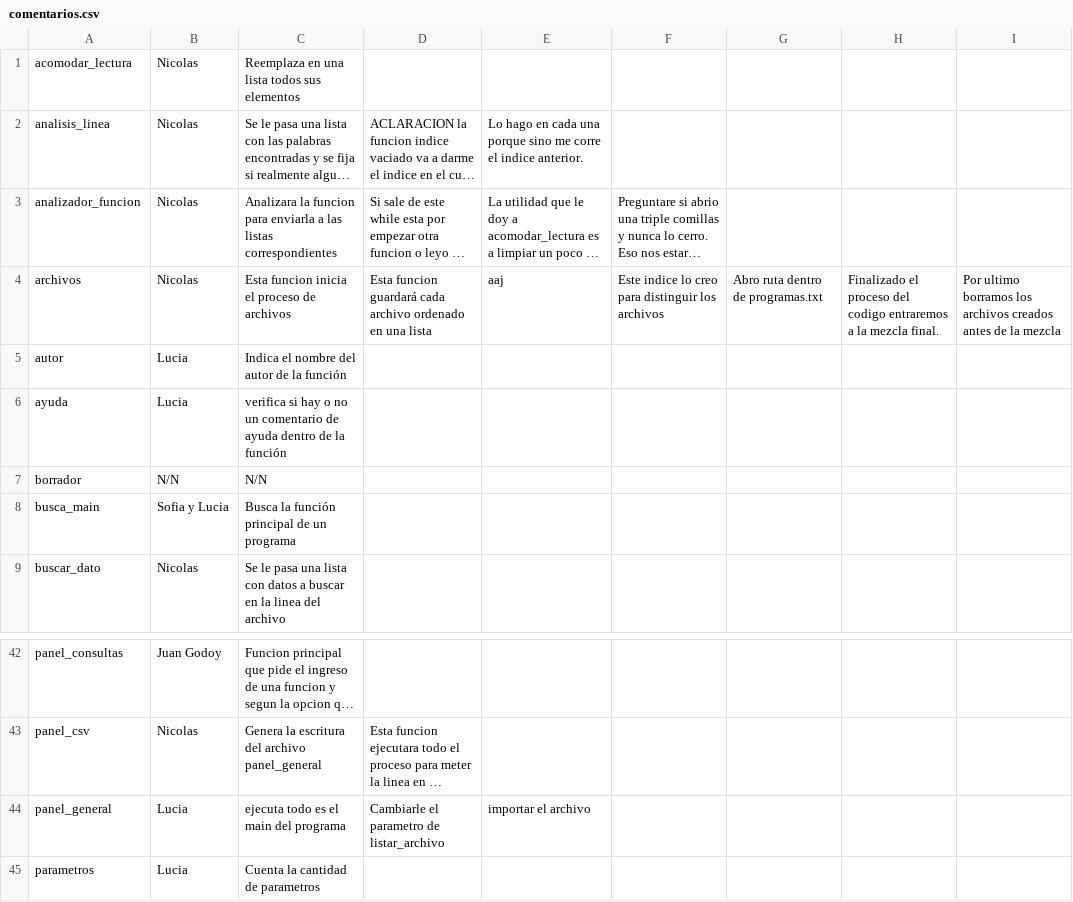
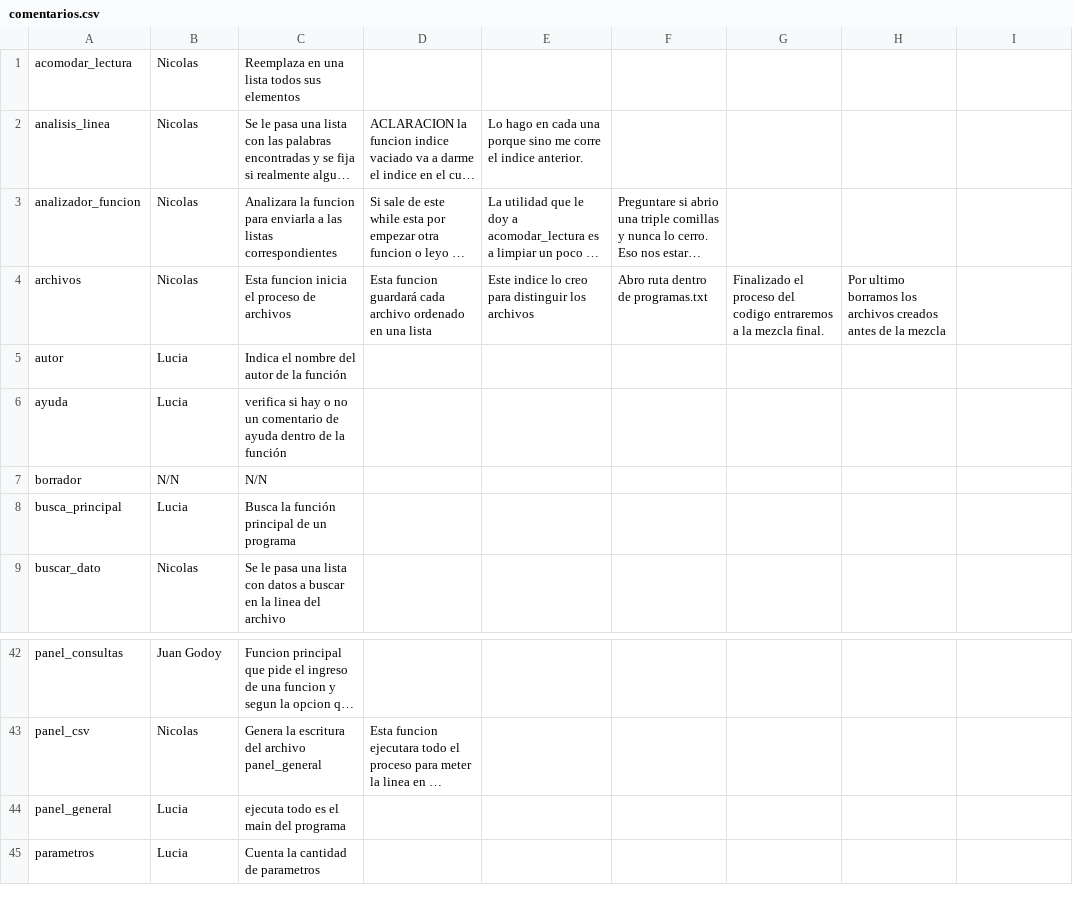
Before and after one commit to NicolasMaartino/TP-Algoritmos-y-Programacion-I, a CSV file: comentarios.csv, drawn as a sheet; only a part is shown, gaps mark what is left out; long unchanged cells end in …; the diff names each change by its address in the sheet, - before the commit and + after, or states it on an @@ line.

```diff
--- a/comentarios.csv
+++ b/comentarios.csv
-E4: aaj
+E4: Este indice lo creo para distinguir los archivos
-F4: Este indice lo creo para distinguir los archivos
+F4: Abro ruta dentro de programas.txt
-G4: Abro ruta dentro de programas.txt
+G4: Finalizado el proceso del codigo entraremos a la mezcla final.
-H4: Finalizado el proceso del codigo entraremos a la mezcla final.
+H4: Por ultimo borramos los archivos creados antes de la mezcla
-I4: Por ultimo borramos los archivos creados antes de la mezcla
+I4: (empty)
-A8: busca_main
+A8: busca_principal
-B8: Sofia y Lucia
+B8: Lucia
-D44: Cambiarle el parametro de listar_archivo
+D44: (empty)
-E44: importar el archivo
+E44: (empty)
```
Also changed, not shown: fuente_unico.csv, panel_general.csv, 9 other files.
